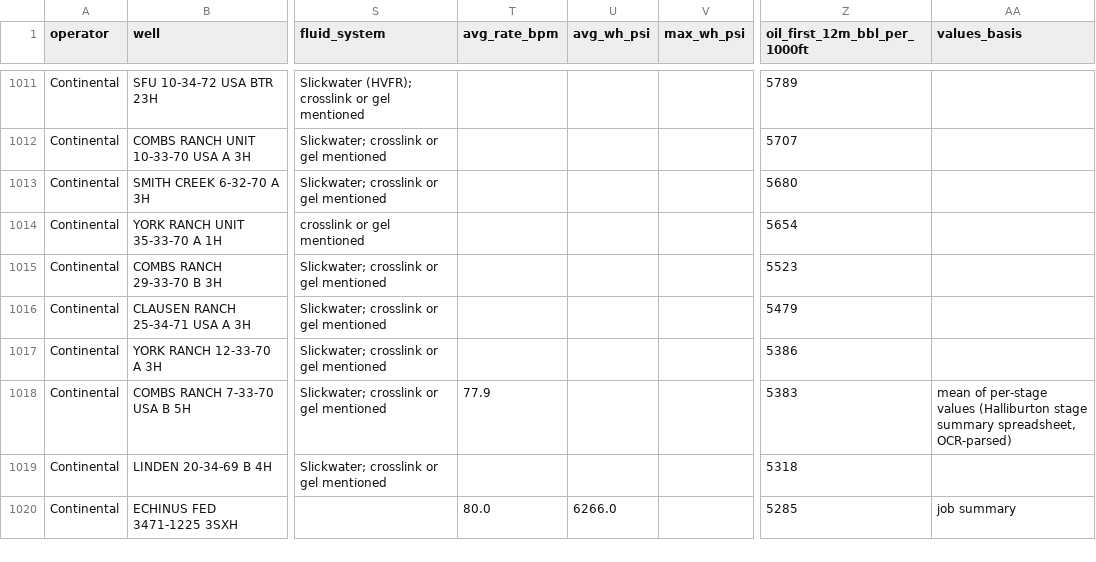
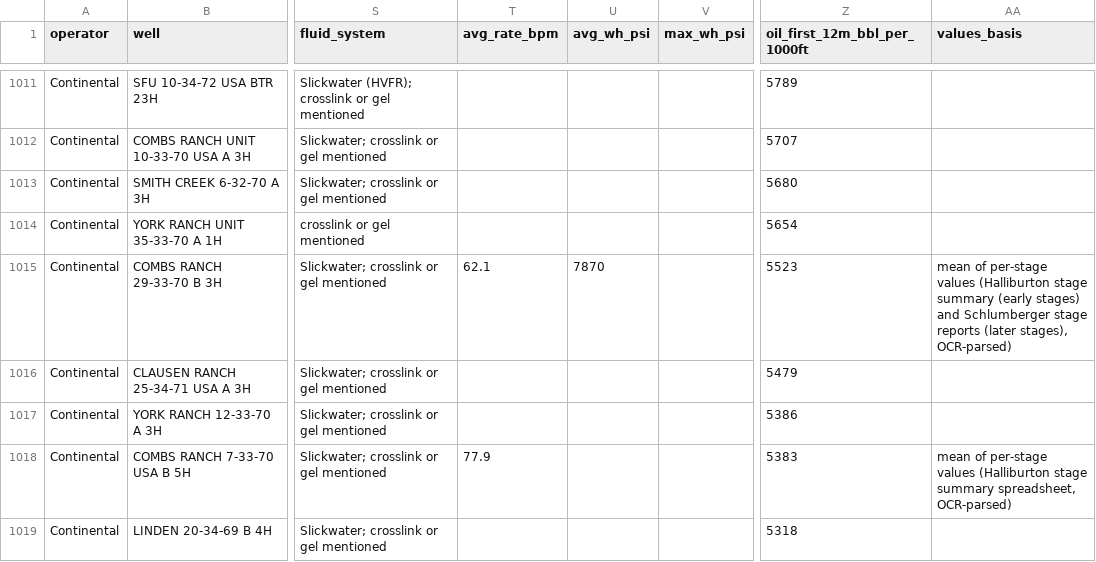
Before and after one commit to BackwardsHAT123/PRB, a CSV file: data/completions/PRB_niobrara_completions.csv, drawn as a sheet; only a part is shown, gaps mark what is left out; the shorter side is filled out with more unchanged rows; the diff names each change by its address in the sheet, - before the commit and + after, or states it on an @@ line.

```diff
--- a/data/completions/PRB_niobrara_completions.csv
+++ b/data/completions/PRB_niobrara_completions.csv
-T1015 (avg_rate_bpm): (empty)
+T1015 (avg_rate_bpm): 62.1
-U1015 (avg_wh_psi): (empty)
+U1015 (avg_wh_psi): 7870
-AA1015 (values_basis): (empty)
+AA1015 (values_basis): mean of per-stage values (Halliburton stage summary (early stages) and Schlumberger stage reports (later stages), OCR-parsed)
```
Also changed, not shown: 2 other files.
